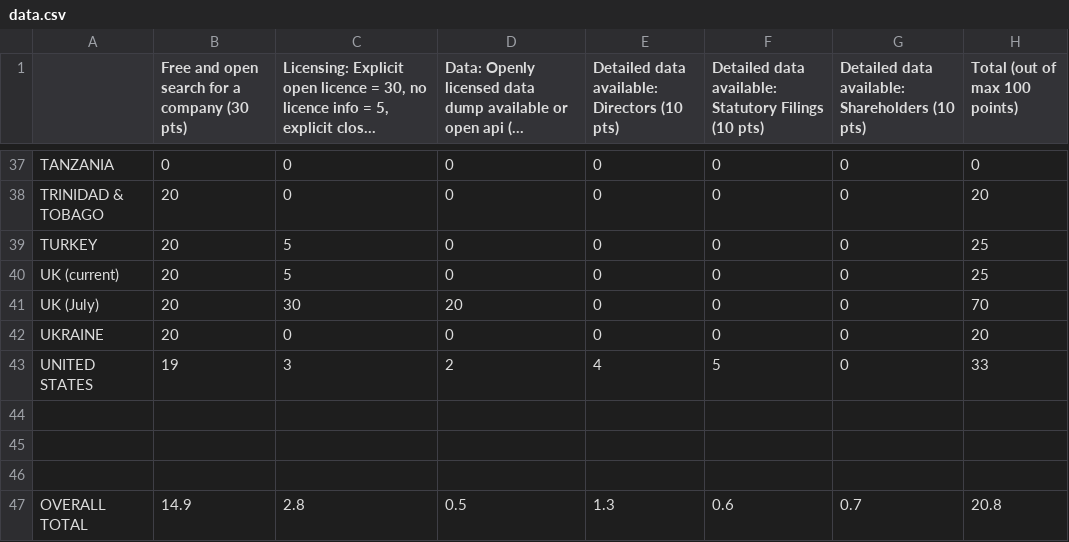
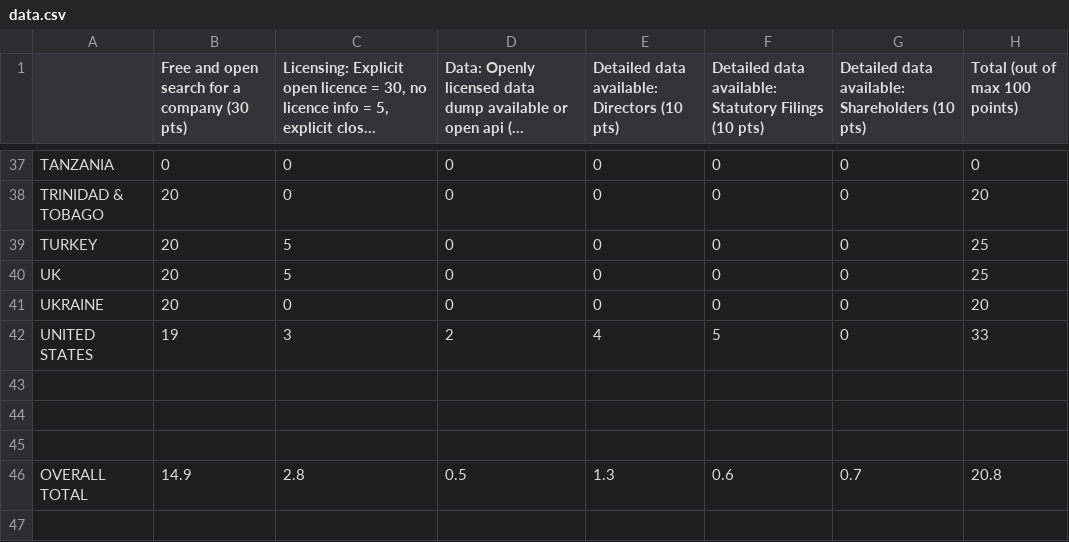
Before and after one commit to DiRiWa/DiRiWa, a CSV file: data/opencorp/data.csv, drawn as a sheet; only a part is shown, gaps mark what is left out; long unchanged cells end in ….

Commit message:
[fix] UK only becomes this "UK (July)",20,30,20,0,0,0,70 in july

```diff
--- a/data/opencorp/data.csv
+++ b/data/opencorp/data.csv
@@ -39,4 +39,3 @@ TANZANIA,0,0,0,0,0,0,0
 TURKEY,20,5,0,0,0,0,25
-"UK (current)",20,5,0,0,0,0,25
-"UK (July)",20,30,20,0,0,0,70
+"UK",20,5,0,0,0,0,25
 UKRAINE,20,0,0,0,0,0,20
```
